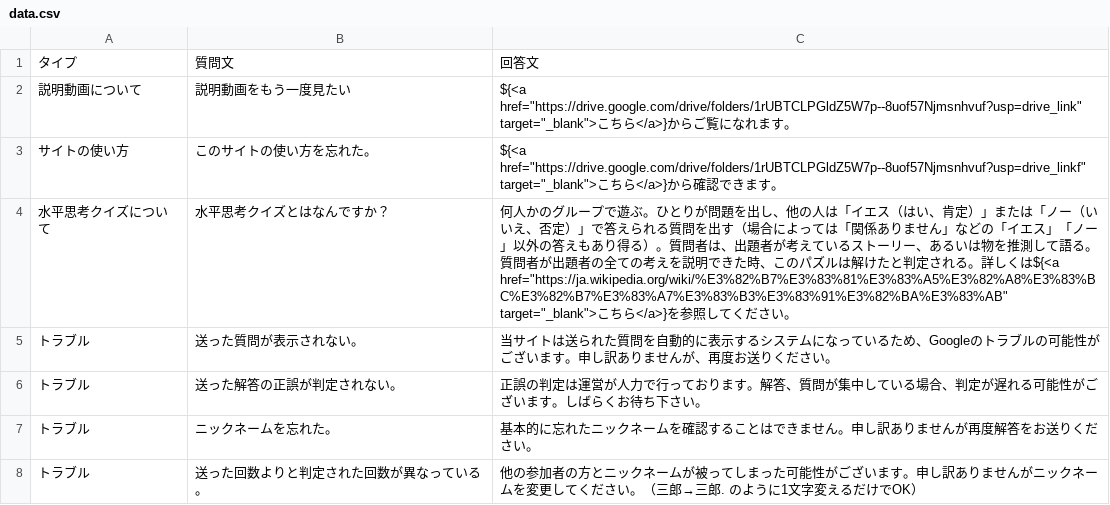
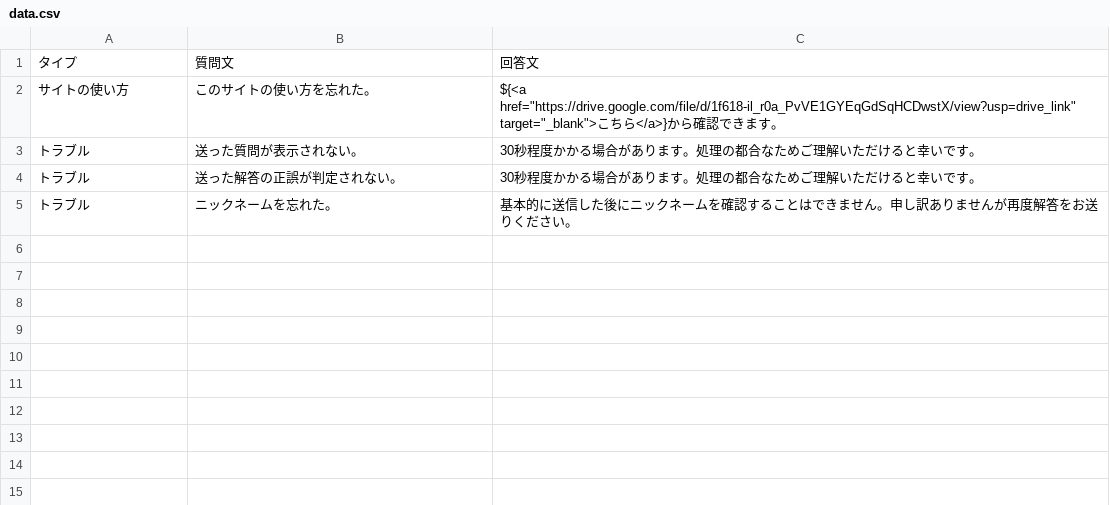
Before and after one commit to Ikoma1620/Umigame_no_Soup, a CSV file: data.csv, drawn as a sheet.

```diff
--- a/data.csv
+++ b/data.csv
@@ -1,8 +1,5 @@
 タイプ,質問文,回答文
-説明動画について,説明動画をもう一度見たい,"${<a href=""https://drive.google.com/drive/folders/1rUBTCLPGldZ5W7p--8uof57Njmsnhvuf?usp=drive_link"" target=""_blank"">こちら</a>}からご覧になれます。"
-サイトの使い方,このサイトの使い方を忘れた。,"${<a href=""https://drive.google.com/drive/folders/1rUBTCLPGldZ5W7p--8uof57Njmsnhvuf?usp=drive_linkf"" target=""_blank"">こちら</a>}から確認できます。"
-水平思考クイズについて,水平思考クイズとはなんですか？,"何人かのグループで遊ぶ。ひとりが問題を出し、他の人は「イエス（はい、肯定）」または「ノー（いいえ、否定）」で答えられる質問を出す（場合によっては「関係ありません」などの「イエス」「ノー」以外の答えもあり得る）。質問者は、出題者が考えているストーリー、あるいは物を推測して語る。質問者が出題者の全ての考えを説明できた時、このパズルは解けたと判定される。詳しくは${<a href=""https://ja.wikipedia.org/wiki/%E3%82%B7%E3%83%81%E3%83%A5%E3%82%A8%E3%83%BC%E3%82%B7%E3%83%A7%E3%83%B3%E3%83%91%E3%82%BA%E3%83%AB"" target=""_blank"">こちら</a>}を参照してください。"
-トラブル,送った質問が表示されない。,当サイトは送られた質問を自動的に表示するシステムになっているため、Googleのトラブルの可能性がございます。申し訳ありませんが、再度お送りください。
-トラブル,送った解答の正誤が判定されない。,正誤の判定は運営が人力で行っております。解答、質問が集中している場合、判定が遅れる可能性がございます。しばらくお待ち下さい。
-トラブル,ニックネームを忘れた。,基本的に忘れたニックネームを確認することはできません。申し訳ありませんが再度解答をお送りください。
-トラブル,送った回数よりと判定された回数が異なっている。,他の参加者の方とニックネームが被ってしまった可能性がございます。申し訳ありませんがニックネームを変更してください。（三郎→三郎. のように1文字変えるだけでOK）
+サイトの使い方,このサイトの使い方を忘れた。,"${<a href=""https://drive.google.com/file/d/1f618-il_r0a_PvVE1GYEqGdSqHCDwstX/view?usp=drive_link"" target=""_blank"">こちら</a>}から確認できます。"
+トラブル,送った質問が表示されない。,30秒程度かかる場合があります。処理の都合なためご理解いただけると幸いです。
+トラブル,送った解答の正誤が判定されない。,30秒程度かかる場合があります。処理の都合なためご理解いただけると幸いです。
+トラブル,ニックネームを忘れた。,基本的に送信した後にニックネームを確認することはできません。申し訳ありませんが再度解答をお送りください。
```
Also changed, not shown: 7 other files.
